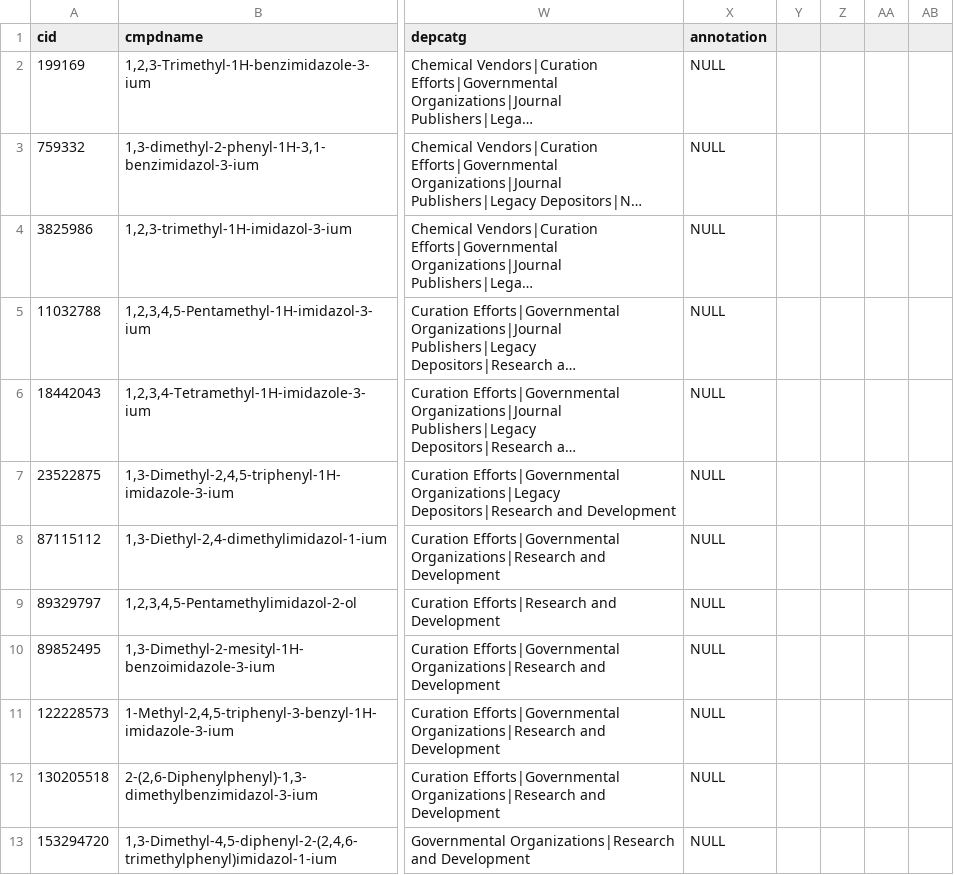
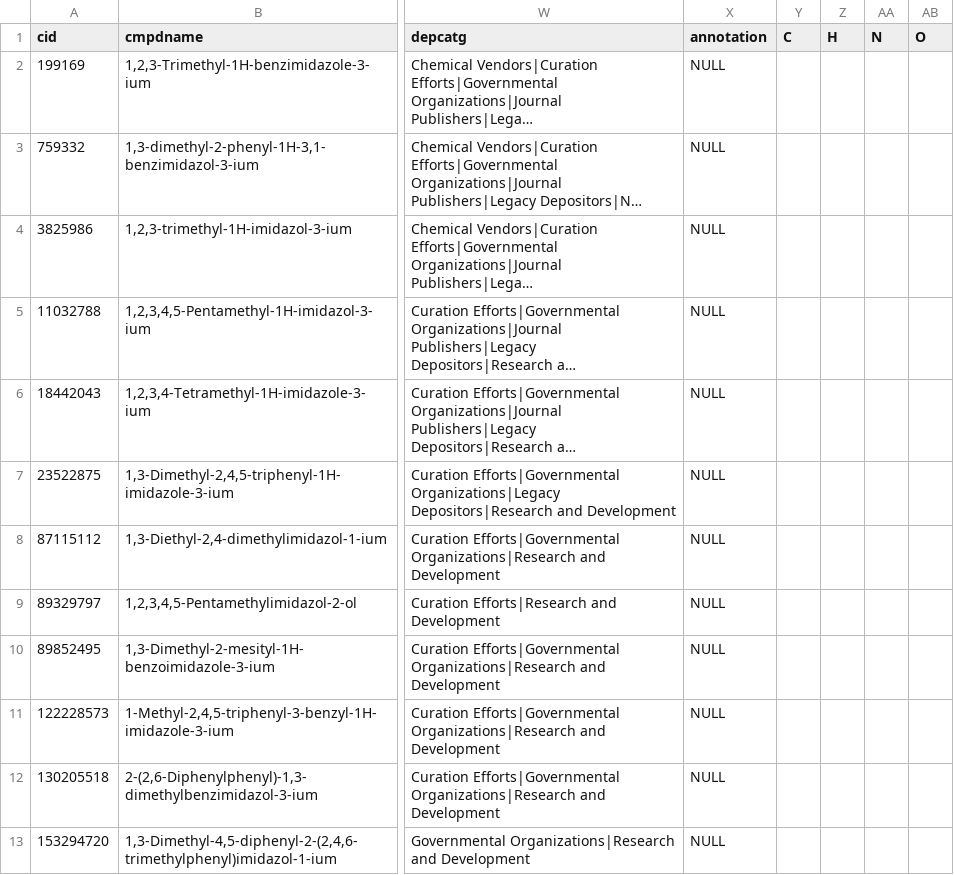
Before and after one commit to IEK-13/MatGraphAI, a CSV file: Mat2DevPlatform/Mat2DevAPI/data/PubChemMolecules.csv, drawn as a sheet; only a part is shown, gaps mark what is left out; long unchanged cells end in …; the diff names each change by its address in the sheet, - before the commit and + after, or states it on an @@ line.

```diff
--- a/Mat2DevPlatform/Mat2DevAPI/data/PubChemMolecules.csv
+++ b/Mat2DevPlatform/Mat2DevAPI/data/PubChemMolecules.csv
-Y1: (empty)
+Y1: C
-Z1: (empty)
+Z1: H
-AA1: (empty)
+AA1: N
-AB1: (empty)
+AB1: O
```
Also changed, not shown: 4 other files.
